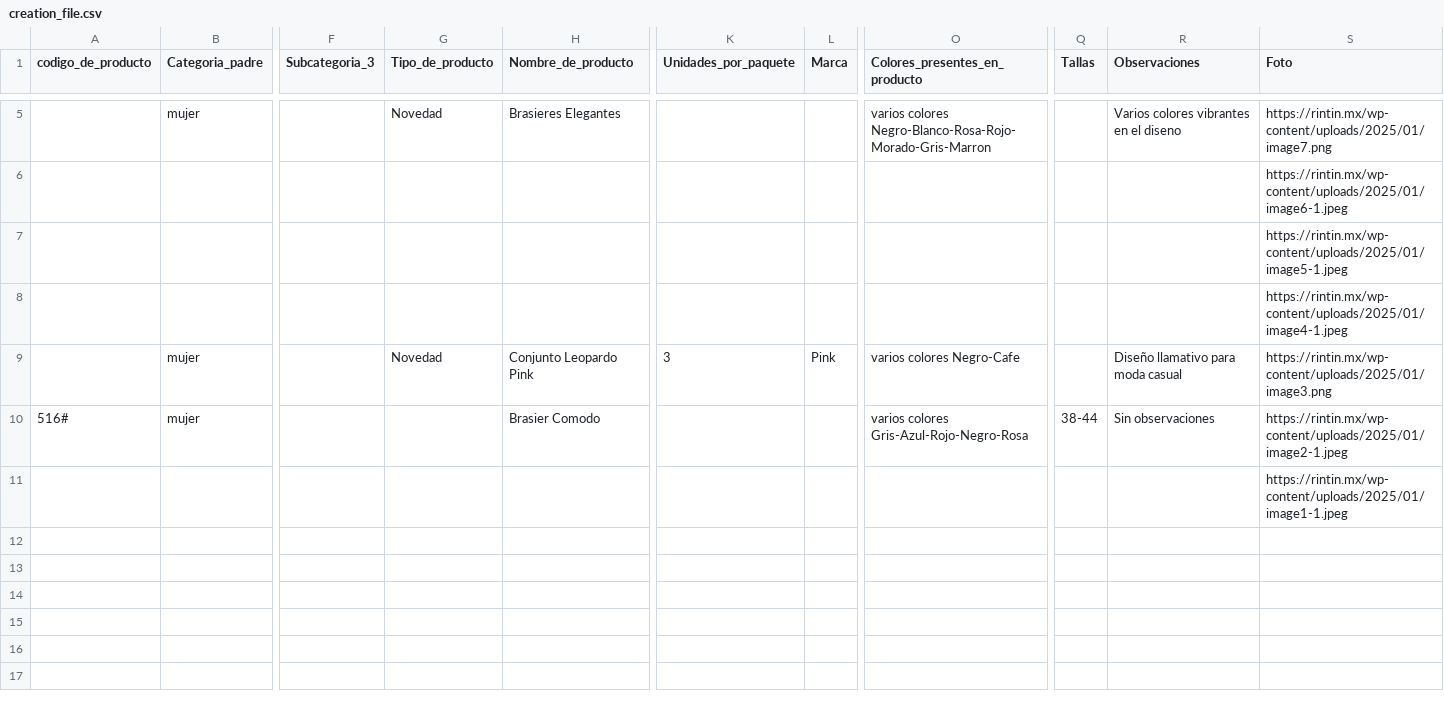
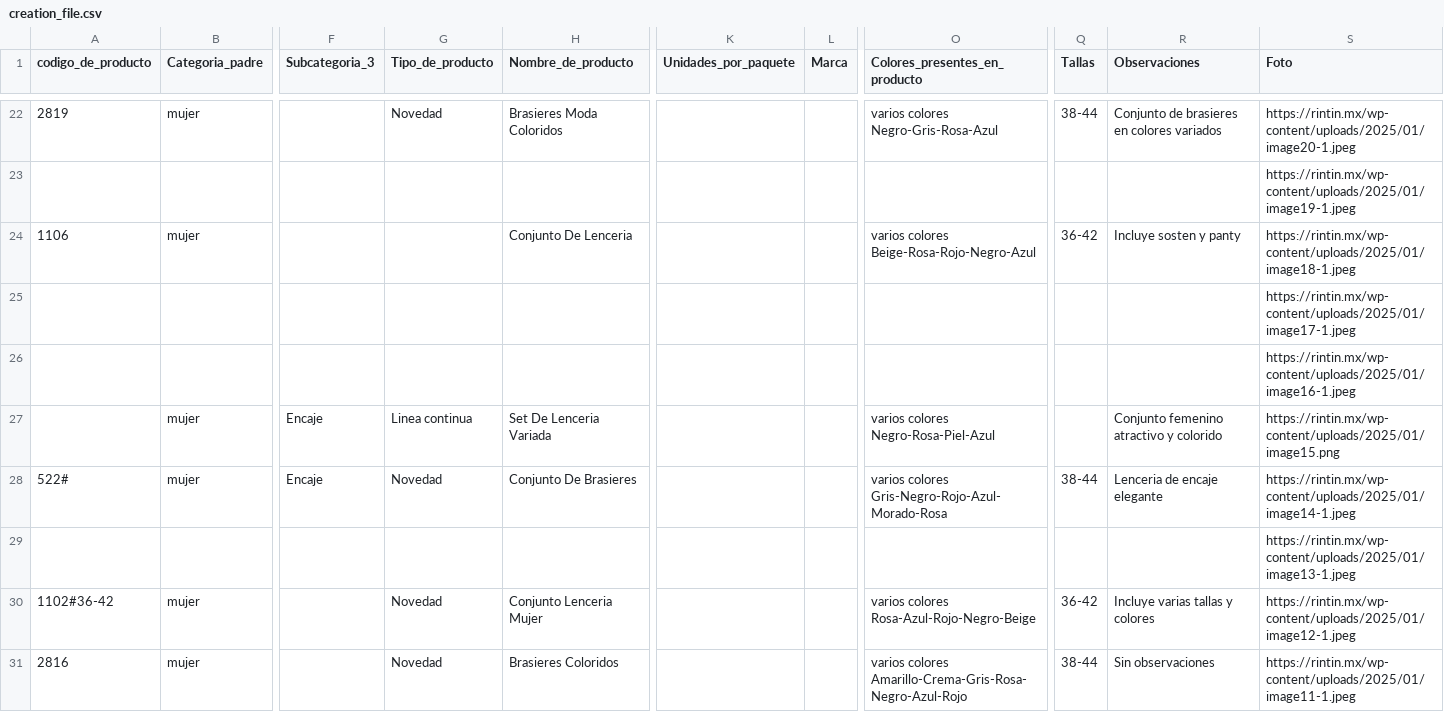
Before and after one commit to rintin-mx/rintin-app, a CSV file: creation_file.csv, drawn as a sheet; only a part is shown, gaps mark what is left out; removed rows and columns are numbered as before the commit, all else as after; rows hold the shown columns only; the diff covers the shown part only; the diff names each change by its address in the sheet, - before the commit and + after, or states it on an @@ line.

Commit message:
filtro por Bodega Rintin

```diff
--- a/creation_file.csv
+++ b/creation_file.csv
-A22 (codigo_de_producto): (empty)
+A22 (codigo_de_producto): 2819
-H22 (Nombre_de_producto): Brasieres Elegantes
+H22 (Nombre_de_producto): Brasieres Moda Coloridos
-O22 (Colores_presentes_en_producto): varios colores Negro-Blanco-Rosa-Rojo-Morado-Gris-Marron
+O22 (Colores_presentes_en_producto): varios colores Negro-Gris-Rosa-Azul
-Q22 (Tallas): (empty)
+Q22 (Tallas): 38-44
-R22 (Observaciones): Varios colores vibrantes en el diseno
+R22 (Observaciones): Conjunto de brasieres en colores variados
-S22 (Foto): https://rintin.mx/wp-content/uploads/2025/01/image7.png
+S22 (Foto): https://rintin.mx/wp-content/uploads/2025/01/image20-1.jpeg
-S23 (Foto): https://rintin.mx/wp-content/uploads/2025/01/image6-1.jpeg
+S23 (Foto): https://rintin.mx/wp-content/uploads/2025/01/image19-1.jpeg
+row 24: 1106 | mujer |  |  | Conjunto De Lenceria |  |  | varios colores Beige-Rosa-Rojo-Negro-Azul | 36-42 | Incluye sosten y panty | https://rintin.mx/wp-content/uploads/2025/01/image18-1.jpeg
-S25 (Foto): https://rintin.mx/wp-content/uploads/2025/01/image5-1.jpeg
+S25 (Foto): https://rintin.mx/wp-content/uploads/2025/01/image17-1.jpeg
-S26 (Foto): https://rintin.mx/wp-content/uploads/2025/01/image4-1.jpeg
+S26 (Foto): https://rintin.mx/wp-content/uploads/2025/01/image16-1.jpeg
+row 27:  | mujer | Encaje | Linea continua | Set De Lenceria Variada |  |  | varios colores Negro-Rosa-Piel-Azul |  | Conjunto femenino atractivo y colorido | https://rintin.mx/wp-content/uploads/2025/01/image15.png
+row 28: 522# | mujer | Encaje | Novedad | Conjunto De Brasieres |  |  | varios colores Gris-Negro-Rojo-Azul-Morado-Rosa | 38-44 | Lenceria de encaje elegante | https://rintin.mx/wp-content/uploads/2025/01/image14-1.jpeg
+row 29:  |  |  |  |  |  |  |  |  |  | https://rintin.mx/wp-content/uploads/2025/01/image13-1.jpeg
-A30 (codigo_de_producto): (empty)
+A30 (codigo_de_producto): 1102#36-42
-H30 (Nombre_de_producto): Conjunto Leopardo Pink
+H30 (Nombre_de_producto): Conjunto Lenceria Mujer
-K30 (Unidades_por_paquete): 3
+K30 (Unidades_por_paquete): (empty)
-L30 (Marca): Pink
+L30 (Marca): (empty)
-O30 (Colores_presentes_en_producto): varios colores Negro-Cafe
+O30 (Colores_presentes_en_producto): varios colores Rosa-Azul-Rojo-Negro-Beige
-Q30 (Tallas): (empty)
+Q30 (Tallas): 36-42
-R30 (Observaciones): Diseño llamativo para moda casual
+R30 (Observaciones): Incluye varias tallas y colores
-S30 (Foto): https://rintin.mx/wp-content/uploads/2025/01/image3.png
+S30 (Foto): https://rintin.mx/wp-content/uploads/2025/01/image12-1.jpeg
-A31 (codigo_de_producto): 516#
+A31 (codigo_de_producto): 2816
-G31 (Tipo_de_producto): (empty)
+G31 (Tipo_de_producto): Novedad
-H31 (Nombre_de_producto): Brasier Comodo
+H31 (Nombre_de_producto): Brasieres Coloridos
-O31 (Colores_presentes_en_producto): varios colores Gris-Azul-Rojo-Negro-Rosa
+O31 (Colores_presentes_en_producto): varios colores Amarillo-Crema-Gris-Rosa-Negro-Azul-Rojo
-S31 (Foto): https://rintin.mx/wp-content/uploads/2025/01/image2-1.jpeg
+S31 (Foto): https://rintin.mx/wp-content/uploads/2025/01/image11-1.jpeg
-row 11:  |  |  |  |  |  |  |  |  |  | https://rintin.mx/wp-content/uploads/2025/01/image1-1.jpeg
```
Also changed, not shown: 17 added rows and 12 edited cells elsewhere in this file, 1 other file.
